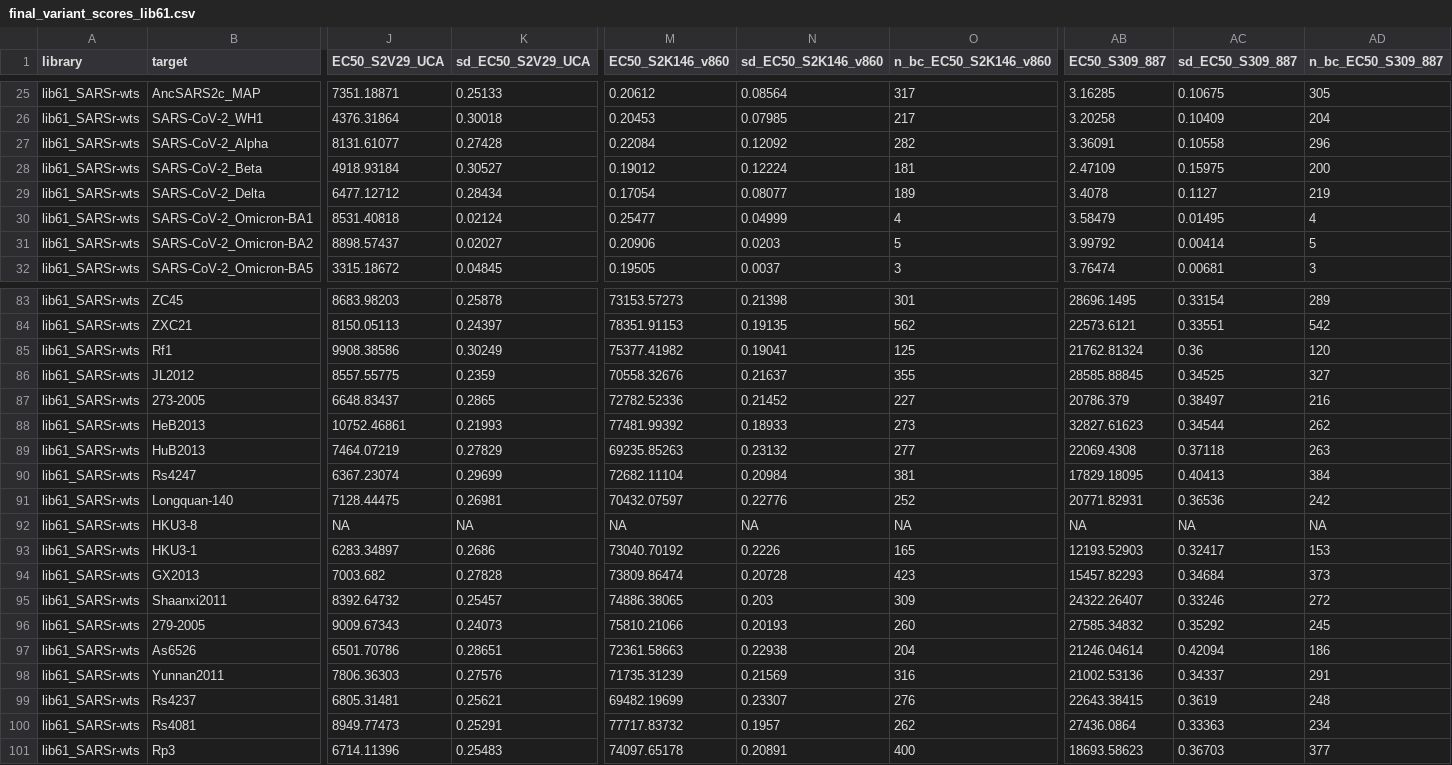
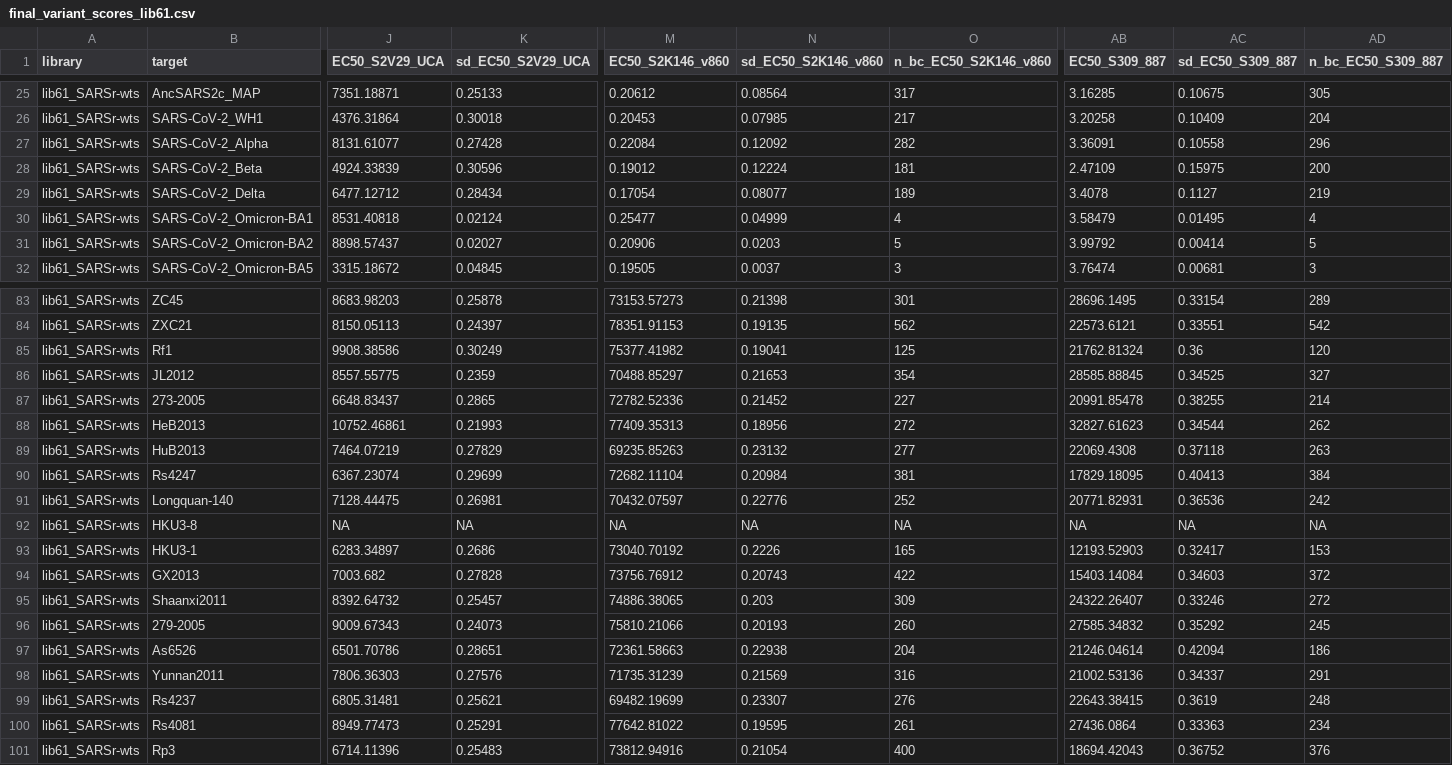
Before and after one commit to tstarrlab/SARSr-CoV_mAb-breadth_S2V29, a CSV file: results/final_variant_scores/final_variant_scores_lib61.csv, drawn as a sheet; only a part is shown, gaps mark what is left out; the diff covers the shown part only; the diff names each change by its address in the sheet, - before the commit and + after, or states it on an @@ line.

```diff
--- a/results/final_variant_scores/final_variant_scores_lib61.csv
+++ b/results/final_variant_scores/final_variant_scores_lib61.csv
-J28 (EC50_S2V29_UCA): 4918.93184
+J28 (EC50_S2V29_UCA): 4924.33839
-K28 (sd_EC50_S2V29_UCA): 0.30527
+K28 (sd_EC50_S2V29_UCA): 0.30596
-M86 (EC50_S2K146_v860): 70558.32676
+M86 (EC50_S2K146_v860): 70488.85297
-N86 (sd_EC50_S2K146_v860): 0.21637
+N86 (sd_EC50_S2K146_v860): 0.21653
-O86 (n_bc_EC50_S2K146_v860): 355
+O86 (n_bc_EC50_S2K146_v860): 354
-AB87 (EC50_S309_887): 20786.379
+AB87 (EC50_S309_887): 20991.85478
-AC87 (sd_EC50_S309_887): 0.38497
+AC87 (sd_EC50_S309_887): 0.38255
-AD87 (n_bc_EC50_S309_887): 216
+AD87 (n_bc_EC50_S309_887): 214
-M88 (EC50_S2K146_v860): 77481.99392
+M88 (EC50_S2K146_v860): 77409.35313
-N88 (sd_EC50_S2K146_v860): 0.18933
+N88 (sd_EC50_S2K146_v860): 0.18956
-O88 (n_bc_EC50_S2K146_v860): 273
+O88 (n_bc_EC50_S2K146_v860): 272
-M94 (EC50_S2K146_v860): 73809.86474
+M94 (EC50_S2K146_v860): 73756.76912
-N94 (sd_EC50_S2K146_v860): 0.20728
+N94 (sd_EC50_S2K146_v860): 0.20743
-O94 (n_bc_EC50_S2K146_v860): 423
+O94 (n_bc_EC50_S2K146_v860): 422
-AB94 (EC50_S309_887): 15457.82293
+AB94 (EC50_S309_887): 15403.14084
-AC94 (sd_EC50_S309_887): 0.34684
+AC94 (sd_EC50_S309_887): 0.34603
-AD94 (n_bc_EC50_S309_887): 373
+AD94 (n_bc_EC50_S309_887): 372
-M100 (EC50_S2K146_v860): 77717.83732
+M100 (EC50_S2K146_v860): 77642.81022
-N100 (sd_EC50_S2K146_v860): 0.1957
+N100 (sd_EC50_S2K146_v860): 0.19595
-O100 (n_bc_EC50_S2K146_v860): 262
+O100 (n_bc_EC50_S2K146_v860): 261
-M101 (EC50_S2K146_v860): 74097.65178
+M101 (EC50_S2K146_v860): 73812.94916
-N101 (sd_EC50_S2K146_v860): 0.20891
+N101 (sd_EC50_S2K146_v860): 0.21054
-AB101 (EC50_S309_887): 18693.58623
+AB101 (EC50_S309_887): 18694.42043
-AC101 (sd_EC50_S309_887): 0.36703
+AC101 (sd_EC50_S309_887): 0.36752
-AD101 (n_bc_EC50_S309_887): 377
+AD101 (n_bc_EC50_S309_887): 376
```
Also changed, not shown: 54 edited cells elsewhere in this file, data/barcode_runs.csv, 23 other files.
